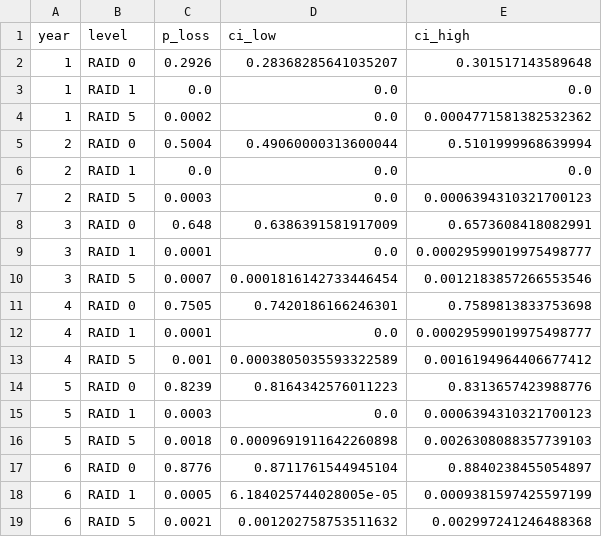
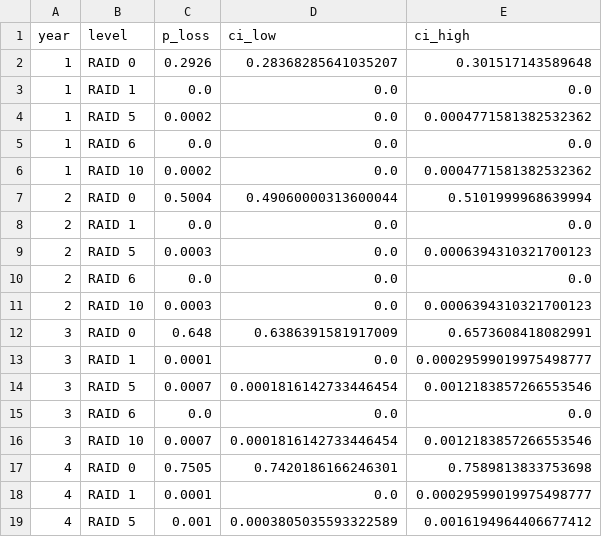
Before and after one commit to sathvika18reddy/Software-RAID-Manager, a CSV file: results/exp4_mission_time_sweep.csv, drawn as a sheet; only a part is shown; the shorter side is filled out with more unchanged rows; the diff covers the shown part only.

Commit message:
docs: sync README, slides, report and reliability script to full 5-level RAID stack

```diff
--- a/results/exp4_mission_time_sweep.csv
+++ b/results/exp4_mission_time_sweep.csv
@@ -4,2 +4,4 @@ year,level,p_loss,ci_low,ci_high
 1,RAID 5,0.0002,0.0,0.0004771581382532362
+1,RAID 6,0.0,0.0,0.0
+1,RAID 10,0.0002,0.0,0.0004771581382532362
 2,RAID 0,0.5004,0.49060000313600044,0.5101999968639994
@@ -7,2 +9,4 @@ year,level,p_loss,ci_low,ci_high
 2,RAID 5,0.0003,0.0,0.0006394310321700123
+2,RAID 6,0.0,0.0,0.0
+2,RAID 10,0.0003,0.0,0.0006394310321700123
 3,RAID 0,0.648,0.6386391581917009,0.6573608418082991
@@ -10,2 +14,4 @@ year,level,p_loss,ci_low,ci_high
 3,RAID 5,0.0007,0.0001816142733446454,0.0012183857266553546
+3,RAID 6,0.0,0.0,0.0
+3,RAID 10,0.0007,0.0001816142733446454,0.0012183857266553546
 4,RAID 0,0.7505,0.7420186166246301,0.7589813833753698
```
Also changed, not shown: 14 added rows elsewhere in this file, results/exp1_level_comparison.csv, 7 other files.
